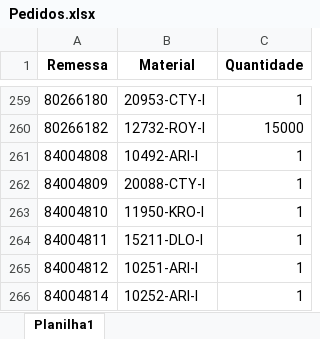
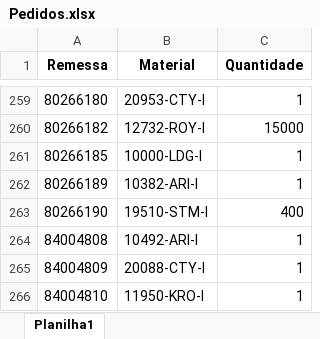
Before and after one commit to pontesasp/conferencia-dados, an Excel workbook: Pedidos.xlsx, sheet Planilha1, drawn as a sheet; only a part is shown, gaps mark what is left out; the shorter side is filled out with more unchanged rows; values as stored, in another font and other column widths than the file's, no borders; the diff names each change by its address in the sheet, - before the commit and + after, or states it on an @@ line.

Commit message:
Add files via upload
Atualizar Pedidos

```diff
--- a/Pedidos.xlsx (sheet Planilha1)
+++ b/Pedidos.xlsx (sheet Planilha1)
+row 261: 80266185 | 10000-LDG-I | 1
+row 262: 80266189 | 10382-ARI-I | 1
+row 263: 80266190 | 19510-STM-I | 400
```
